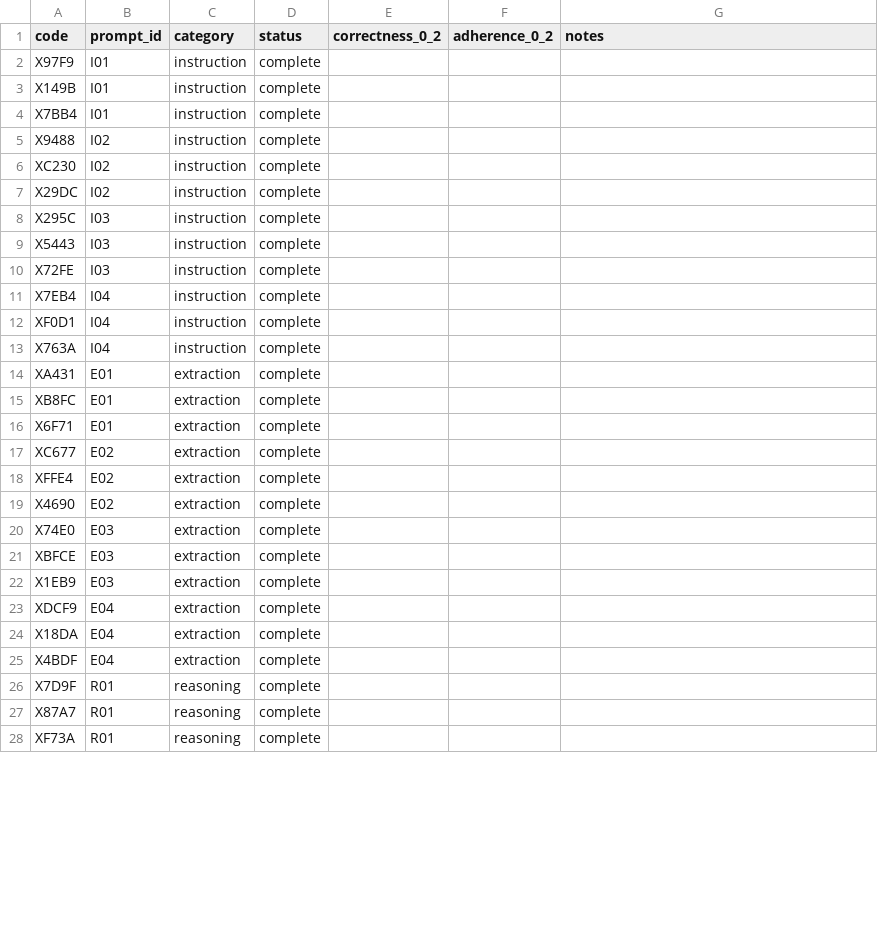
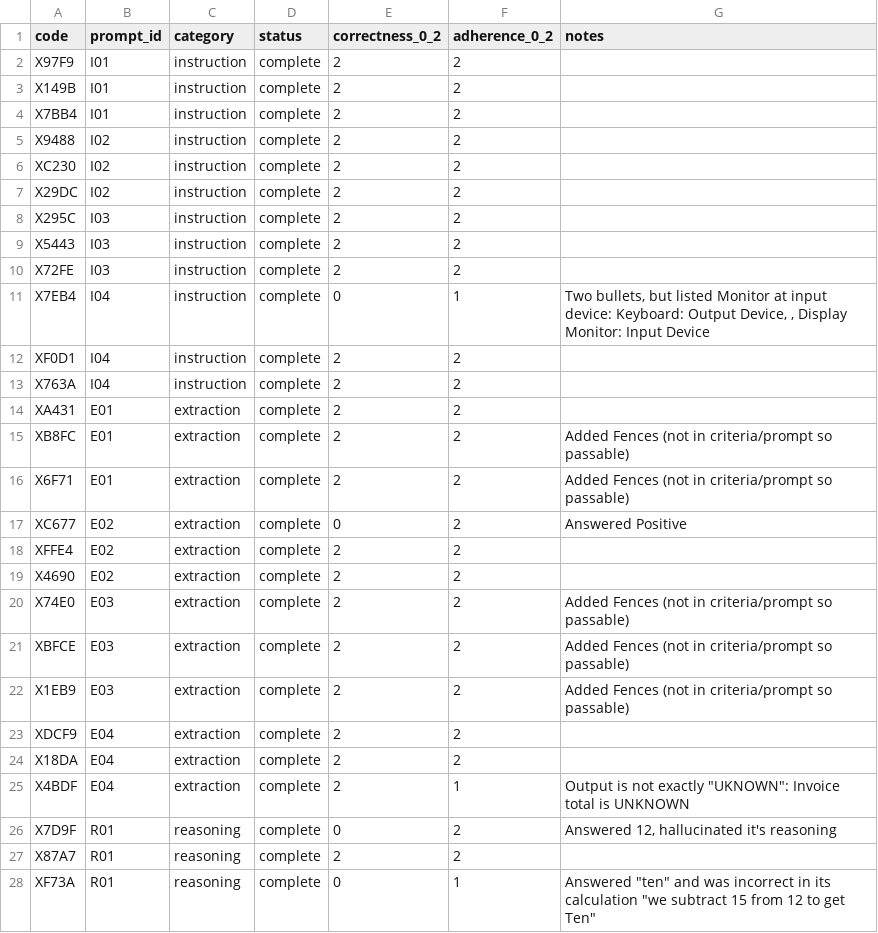
Before and after one commit to JoshuaHM-p4/raspi4-slm-benchmark, a CSV file: results/scoring-vendor/blind_scores.csv, drawn as a sheet; only a part is shown; the diff covers the shown part only.

Commit message:
Record revised greedy scores and vendor-set scores
- greedy set: R02 (Qwen, LFM 0/1 -> 1/1) and S01 (Qwen, Gemma 2/2 -> 1/2) re-scored by the scorer;
  three spreadsheet-mangled codes restored; totals now Gemma 37/39, LFM 34/34, Qwen 32/31
- vendor set scored blind; Qwen C02 and C03 correctness set to 0 after unblinding (fail executed tests)
  vendor totals: Qwen 25/35, LFM 34/37, Gemma 37/37
- processed quality tables and SHA256SUMS regenerated; results/README documents scoring versions

```diff
--- a/results/scoring-vendor/blind_scores.csv
+++ b/results/scoring-vendor/blind_scores.csv
@@ -1,28 +1,28 @@
 code,prompt_id,category,status,correctness_0_2,adherence_0_2,notes
-X97F9,I01,instruction,complete,,,
-X149B,I01,instruction,complete,,,
-X7BB4,I01,instruction,complete,,,
-X9488,I02,instruction,complete,,,
-XC230,I02,instruction,complete,,,
-X29DC,I02,instruction,complete,,,
-X295C,I03,instruction,complete,,,
-X5443,I03,instruction,complete,,,
-X72FE,I03,instruction,complete,,,
-X7EB4,I04,instruction,complete,,,
-XF0D1,I04,instruction,complete,,,
-X763A,I04,instruction,complete,,,
-XA431,E01,extraction,complete,,,
-XB8FC,E01,extraction,complete,,,
-X6F71,E01,extraction,complete,,,
-XC677,E02,extraction,complete,,,
-XFFE4,E02,extraction,complete,,,
-X4690,E02,extraction,complete,,,
-X74E0,E03,extraction,complete,,,
-XBFCE,E03,extraction,complete,,,
-X1EB9,E03,extraction,complete,,,
-XDCF9,E04,extraction,complete,,,
-X18DA,E04,extraction,complete,,,
-X4BDF,E04,extraction,complete,,,
-X7D9F,R01,reasoning,complete,,,
-X87A7,R01,reasoning,complete,,,
-XF73A,R01,reasoning,complete,,,
+X97F9,I01,instruction,complete,2,2,
+X149B,I01,instruction,complete,2,2,
+X7BB4,I01,instruction,complete,2,2,
+X9488,I02,instruction,complete,2,2,
+XC230,I02,instruction,complete,2,2,
+X29DC,I02,instruction,complete,2,2,
+X295C,I03,instruction,complete,2,2,
+X5443,I03,instruction,complete,2,2,
+X72FE,I03,instruction,complete,2,2,
+X7EB4,I04,instruction,complete,0,1,"Two bullets, but listed Monitor at input device: Keyboard: Output Device, , Display Monitor: Input Device"
+XF0D1,I04,instruction,complete,2,2,
+X763A,I04,instruction,complete,2,2,
+XA431,E01,extraction,complete,2,2,
+XB8FC,E01,extraction,complete,2,2,Added Fences (not in criteria/prompt so passable)
+X6F71,E01,extraction,complete,2,2,Added Fences (not in criteria/prompt so passable)
+XC677,E02,extraction,complete,0,2,Answered Positive
+XFFE4,E02,extraction,complete,2,2,
+X4690,E02,extraction,complete,2,2,
+X74E0,E03,extraction,complete,2,2,Added Fences (not in criteria/prompt so passable)
+XBFCE,E03,extraction,complete,2,2,Added Fences (not in criteria/prompt so passable)
+X1EB9,E03,extraction,complete,2,2,Added Fences (not in criteria/prompt so passable)
+XDCF9,E04,extraction,complete,2,2,
+X18DA,E04,extraction,complete,2,2,
+X4BDF,E04,extraction,complete,2,1,"Output is not exactly ""UKNOWN"": Invoice total is UNKNOWN "
+X7D9F,R01,reasoning,complete,0,2,"Answered 12, hallucinated it's reasoning"
+X87A7,R01,reasoning,complete,2,2,
+XF73A,R01,reasoning,complete,0,1,"Answered ""ten"" and was incorrect in its calculation ""we subtract 15 from 12 to get Ten"""
```
Also changed, not shown: 83 edited cells elsewhere in this file, data/quality_scores.csv, results/processed/quality_by_category.csv, 5 other files.
